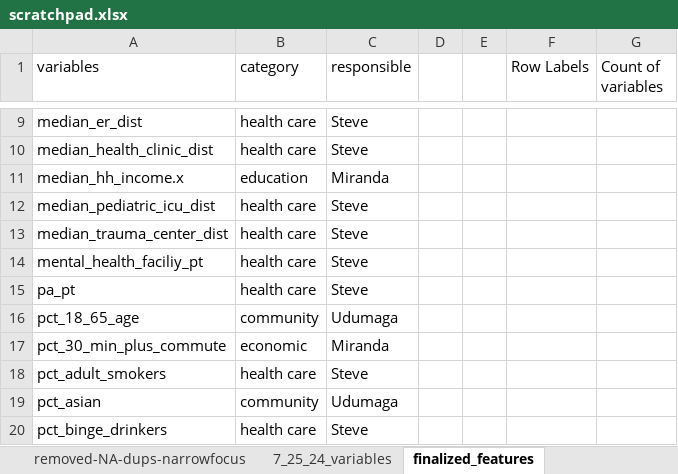
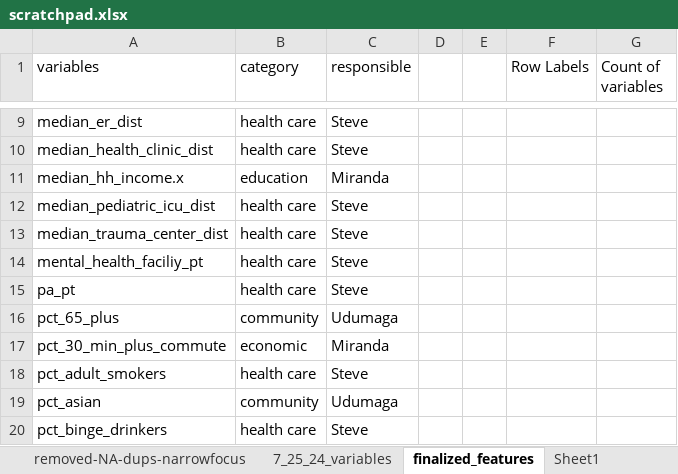
Before and after one commit to suzupis007/capstone_project, an Excel workbook: documentation/scratchpad.xlsx, sheet finalized_features, drawn as a sheet; only a part is shown, gaps mark what is left out; values as stored, in another font and other column widths than the file's, no borders; table styles not drawn; the diff names each change by its address in the sheet, - before the commit and + after, or states it on an @@ line.

```diff
--- a/documentation/scratchpad.xlsx (sheet finalized_features)
+++ b/documentation/scratchpad.xlsx (sheet finalized_features)
+sheet tab: Sheet1
-A16 (variables): pct_18_65_age
+A16 (variables): pct_65_plus
```
Also changed, not shown: datasets/CHR_2023_Data_Dictionary_(XLSX).xlsx, 34 other files.
